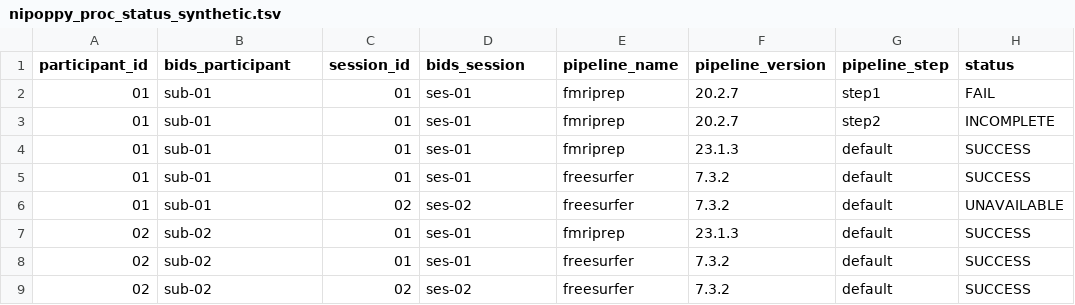
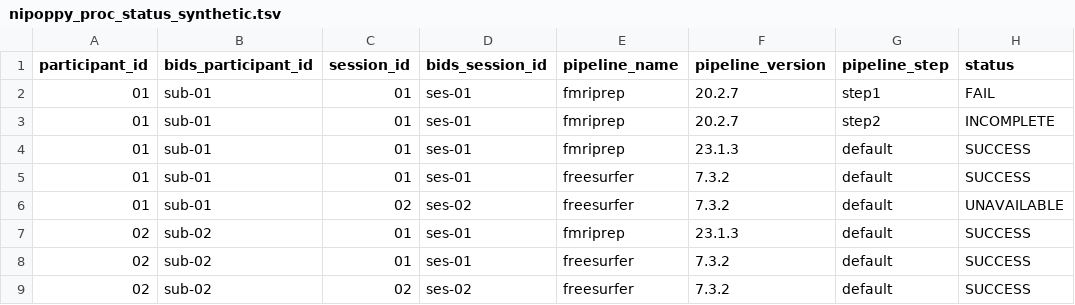
Before and after one commit to neurobagel/neurobagel_examples, a TSV file: data-upload/nipoppy_proc_status_synthetic.tsv, drawn as a sheet.

Commit message:
add _id prefix to example proc status file (#40)

```diff
--- a/data-upload/nipoppy_proc_status_synthetic.tsv
+++ b/data-upload/nipoppy_proc_status_synthetic.tsv
@@ -1,2 +1,2 @@
-participant_id	bids_participant	session_id	bids_session	pipeline_name	pipeline_version	pipeline_step	status
+participant_id	bids_participant_id	session_id	bids_session_id	pipeline_name	pipeline_version	pipeline_step	status
 01	sub-01	01	ses-01	fmriprep	20.2.7	step1	FAIL
```
